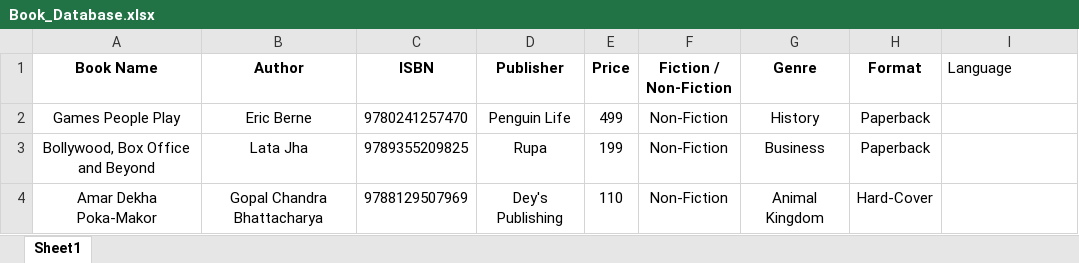
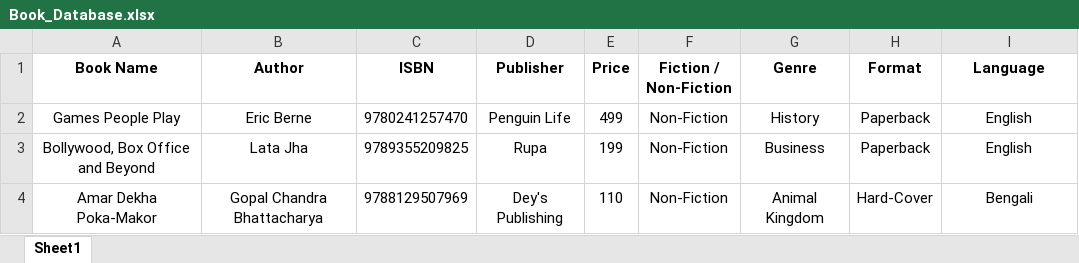
Before and after one commit to sasa843/biblioteca, an Excel workbook: Book_Database.xlsx, sheet Sheet1, drawn as a sheet; values as stored, in another font and other column widths than the file's, no borders; the diff names each change by its address in the sheet, - before the commit and + after, or states it on an @@ line.

Commit message:
excel update

```diff
--- a/Book_Database.xlsx (sheet Sheet1)
+++ b/Book_Database.xlsx (sheet Sheet1)
@@ I1 bold: off → on, alignment: left → center @@
-I2:I3 (Language): (empty)
+I2:I3 (Language): English
-I4 (Language): (empty)
+I4 (Language): Bengali
```
